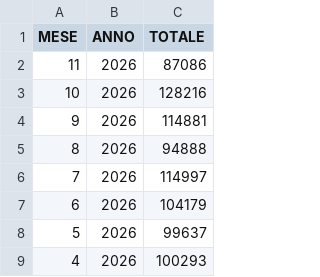
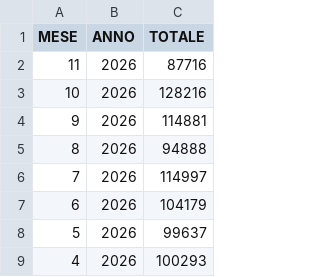
Before and after one commit to italia/anpr-opendata, a CSV file: data/notifiche_app_io_processate_export.csv, drawn as a sheet; only a part is shown.

Commit message:
Update data 22-11-2026 10:46:16.536

```diff
--- a/data/notifiche_app_io_processate_export.csv
+++ b/data/notifiche_app_io_processate_export.csv
@@ -1,3 +1,3 @@
 MESE,ANNO,TOTALE
-11,2026,87086
+11,2026,87716
 10,2026,128216
```
